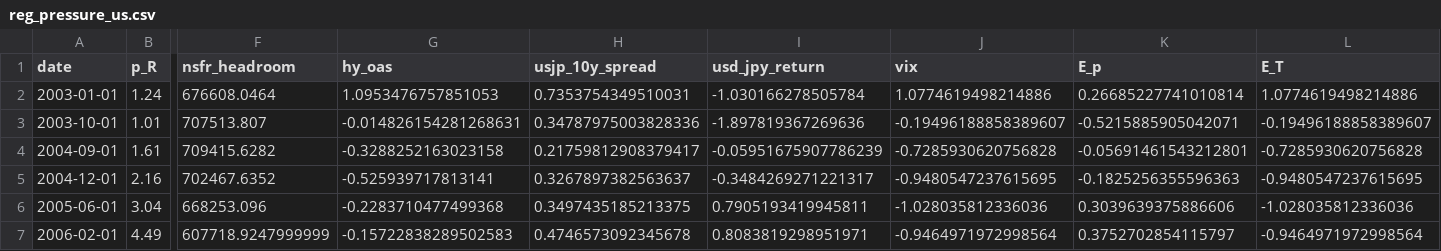
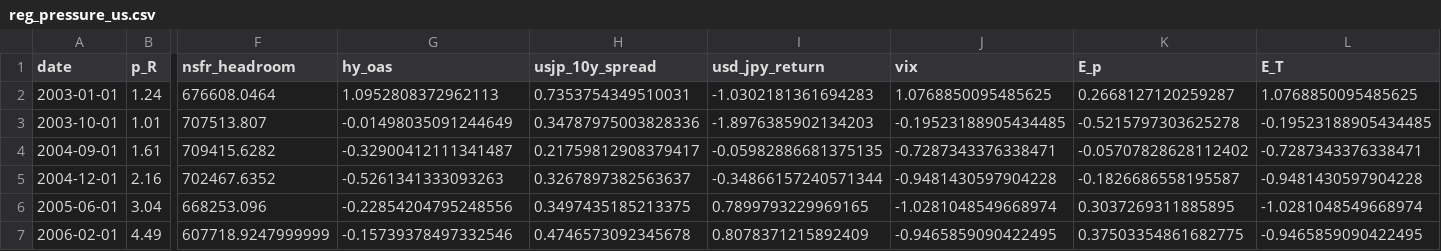
Before and after one commit to ToppyMicroServices/2025_11_Thermo_Credit, a CSV file: data/reg_pressure_us.csv, drawn as a sheet; only a part is shown, gaps mark what is left out; the diff covers the shown part only; the diff names each change by its address in the sheet, - before the commit and + after, or states it on an @@ line.

```diff
--- a/data/reg_pressure_us.csv
+++ b/data/reg_pressure_us.csv
-G2 (hy_oas): 1.0953476757851053
+G2 (hy_oas): 1.0952808372962113
-I2 (usd_jpy_return): -1.030166278505784
+I2 (usd_jpy_return): -1.0302181361694283
-J2 (vix): 1.0774619498214886
+J2 (vix): 1.0768850095485625
-K2 (E_p): 0.26685227741010814
+K2 (E_p): 0.2668127120259287
-L2 (E_T): 1.0774619498214886
+L2 (E_T): 1.0768850095485625
-G3 (hy_oas): -0.014826154281268631
+G3 (hy_oas): -0.01498035091244649
-I3 (usd_jpy_return): -1.897819367269636
+I3 (usd_jpy_return): -1.8976385902134203
-J3 (vix): -0.19496188858389607
+J3 (vix): -0.19523188905434485
-K3 (E_p): -0.5215885905042071
+K3 (E_p): -0.5215797303625278
-L3 (E_T): -0.19496188858389607
+L3 (E_T): -0.19523188905434485
-G4 (hy_oas): -0.3288252163023158
+G4 (hy_oas): -0.32900412111341487
-I4 (usd_jpy_return): -0.05951675907786239
+I4 (usd_jpy_return): -0.05982886681375135
-J4 (vix): -0.7285930620756828
+J4 (vix): -0.7287343376338471
-K4 (E_p): -0.05691461543212801
+K4 (E_p): -0.05707828628112402
-L4 (E_T): -0.7285930620756828
+L4 (E_T): -0.7287343376338471
-G5 (hy_oas): -0.525939717813141
+G5 (hy_oas): -0.5261341333093263
-I5 (usd_jpy_return): -0.3484269271221317
+I5 (usd_jpy_return): -0.34866157240571344
-J5 (vix): -0.9480547237615695
+J5 (vix): -0.9481430597904228
-K5 (E_p): -0.1825256355596363
+K5 (E_p): -0.1826686558195587
-L5 (E_T): -0.9480547237615695
+L5 (E_T): -0.9481430597904228
-G6 (hy_oas): -0.2283710477499368
+G6 (hy_oas): -0.22854204795248556
-I6 (usd_jpy_return): 0.7905193419945811
+I6 (usd_jpy_return): 0.7899793229969165
-J6 (vix): -1.028035812336036
+J6 (vix): -1.0281048549668974
-K6 (E_p): 0.3039639375886606
+K6 (E_p): 0.3037269311885895
-L6 (E_T): -1.028035812336036
+L6 (E_T): -1.0281048549668974
-G7 (hy_oas): -0.15722838289502583
+G7 (hy_oas): -0.15739378497332546
-I7 (usd_jpy_return): 0.8083819298951971
+I7 (usd_jpy_return): 0.8078371215892409
-J7 (vix): -0.9464971972998564
+J7 (vix): -0.9465859090422495
-K7 (E_p): 0.3752702854115797
+K7 (E_p): 0.37503354861682775
-L7 (E_T): -0.9464971972998564
+L7 (E_T): -0.9465859090422495
```
Also changed, not shown: 170 edited cells elsewhere in this file, data/external_coupling_us.csv, 4 other files.
